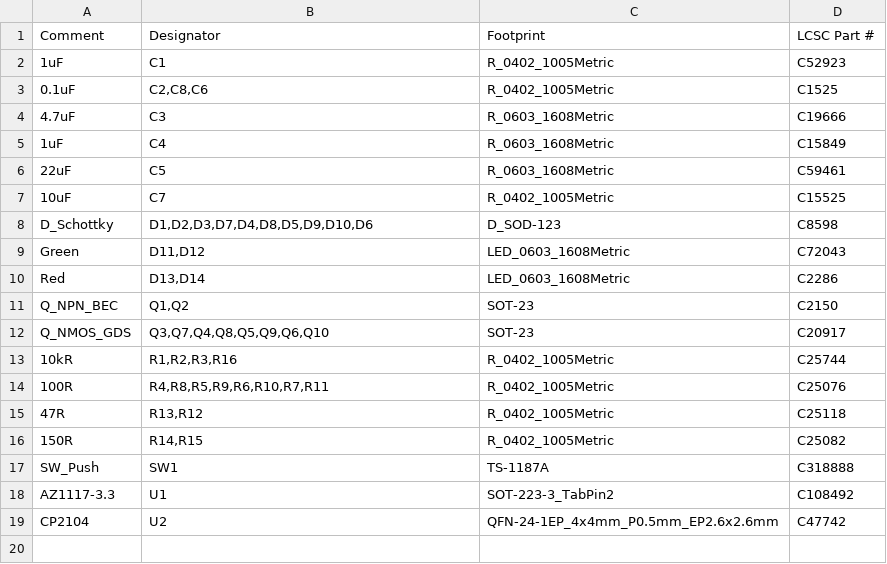
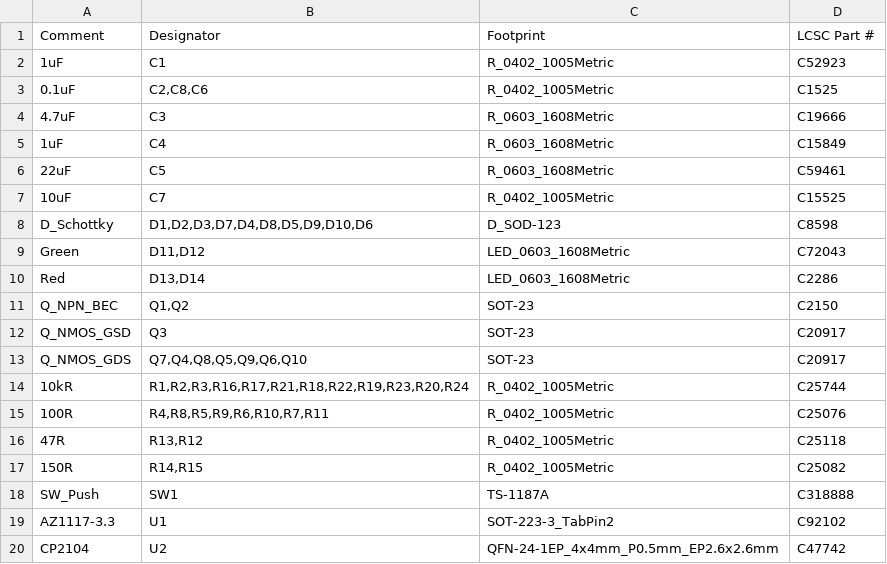
Before and after one commit to matthewlai/WiredHut, a CSV file: hardware/light_control/light_control/light_control_bom_jlc.csv, drawn as a sheet.

```diff
--- a/hardware/light_control/light_control/light_control_bom_jlc.csv
+++ b/hardware/light_control/light_control/light_control_bom_jlc.csv
@@ -11,4 +11,5 @@
 "Q_NPN_BEC","Q1,Q2","SOT-23","C2150"
-"Q_NMOS_GDS","Q3,Q7,Q4,Q8,Q5,Q9,Q6,Q10","SOT-23","C20917"
-"10kR","R1,R2,R3,R16","R_0402_1005Metric","C25744"
+"Q_NMOS_GSD","Q3","SOT-23","C20917"
+"Q_NMOS_GDS","Q7,Q4,Q8,Q5,Q9,Q6,Q10","SOT-23","C20917"
+"10kR","R1,R2,R3,R16,R17,R21,R18,R22,R19,R23,R20,R24","R_0402_1005Metric","C25744"
 "100R","R4,R8,R5,R9,R6,R10,R7,R11","R_0402_1005Metric","C25076"
@@ -17,3 +18,3 @@
 "SW_Push","SW1","TS-1187A","C318888"
-"AZ1117-3.3","U1","SOT-223-3_TabPin2","C108492"
+"AZ1117-3.3","U1","SOT-223-3_TabPin2","C92102"
 "CP2104","U2","QFN-24-1EP_4x4mm_P0.5mm_EP2.6x2.6mm","C47742"
```
Also changed, not shown: hardware/light_control/light_control/fab/light_control-all-pos.csv, hardware/light_control/light_control/light_control_cpl_jlc.csv, 19 other files.
